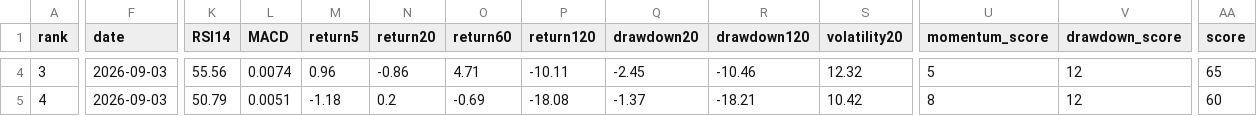
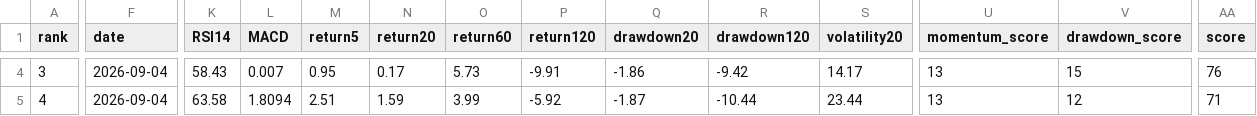
Before and after one commit to huming013-cyber/-quant-model, a CSV file: data/quant_result.csv, drawn as a sheet; only a part is shown, gaps mark what is left out; the diff covers the shown part only; the diff names each change by its address in the sheet, - before the commit and + after, or states it on an @@ line.

```diff
--- a/data/quant_result.csv
+++ b/data/quant_result.csv
-F4:F5 (date): 2026-09-03
+F4:F5 (date): 2026-09-04
-K4 (RSI14): 55.56
+K4 (RSI14): 58.43
-L4 (MACD): 0.0074
+L4 (MACD): 0.007
-M4 (return5): 0.96
+M4 (return5): 0.95
-N4 (return20): -0.86
+N4 (return20): 0.17
-O4 (return60): 4.71
+O4 (return60): 5.73
-P4 (return120): -10.11
+P4 (return120): -9.91
-Q4 (drawdown20): -2.45
+Q4 (drawdown20): -1.86
-R4 (drawdown120): -10.46
+R4 (drawdown120): -9.42
-S4 (volatility20): 12.32
+S4 (volatility20): 14.17
-U4 (momentum_score): 5
+U4 (momentum_score): 13
-V4 (drawdown_score): 12
+V4 (drawdown_score): 15
-AA4 (score): 65
+AA4 (score): 76
-K5 (RSI14): 50.79
+K5 (RSI14): 63.58
-L5 (MACD): 0.0051
+L5 (MACD): 1.8094
-M5 (return5): -1.18
+M5 (return5): 2.51
-N5 (return20): 0.2
+N5 (return20): 1.59
-O5 (return60): -0.69
+O5 (return60): 3.99
-P5 (return120): -18.08
+P5 (return120): -5.92
-Q5 (drawdown20): -1.37
+Q5 (drawdown20): -1.87
-R5 (drawdown120): -18.21
+R5 (drawdown120): -10.44
-S5 (volatility20): 10.42
+S5 (volatility20): 23.44
-U5 (momentum_score): 8
+U5 (momentum_score): 13
-AA5 (score): 60
+AA5 (score): 71
```
Also changed, not shown: 78 edited cells elsewhere in this file, data/etf_result.csv, data/stock_result.csv.
